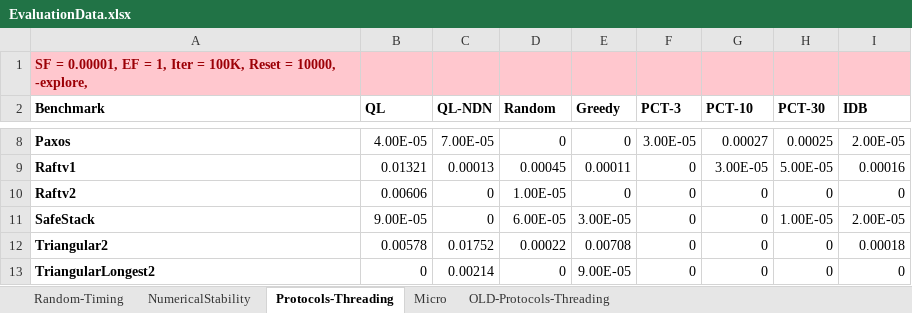
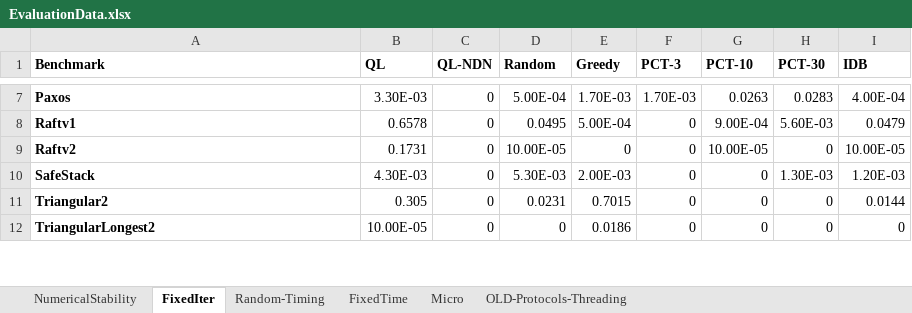
Before and after one commit to suvamM/psharp-ql, an Excel workbook: Benchmarks/Data/EvaluationData.xlsx, sheet FixedIter, drawn as a sheet; only a part is shown, gaps mark what is left out; values as stored, in another font and other column widths than the file's, no borders; removed rows and columns are numbered as before the commit, all else as after; the diff covers the shown part only; the diff names each change by its address in the sheet, - before the commit and + after, or states it on an @@ line.

```diff
--- a/Benchmarks/Data/EvaluationData.xlsx (sheet FixedIter)
+++ b/Benchmarks/Data/EvaluationData.xlsx (sheet FixedIter)
-sheet tab: Protocols-Threading
+sheet tab: FixedIter
+sheet tab: FixedTime
@@ sheet tab order changed: NumericalStability | FixedIter | Random-Timing | FixedTime | Micro | OLD-Protocols-Threading @@
-row 1: SF = 0.00001, EF = 1, Iter = 100K, Reset = 10000, -explore,
-B7 (QL): 4.00E-05
+B7 (QL): 3.30E-03
-C7 (QL-NDN): 7.00E-05
+C7 (QL-NDN): 0
-D7 (Random): 0
+D7 (Random): 5.00E-04
-E7 (Greedy): 0
+E7 (Greedy): 1.70E-03
-F7 (PCT-3): 3.00E-05
+F7 (PCT-3): 1.70E-03
-G7 (PCT-10): 0.00027
+G7 (PCT-10): 0.0263
-H7 (PCT-30): 0.00025
+H7 (PCT-30): 0.0283
-I7 (IDB): 2.00E-05
+I7 (IDB): 4.00E-04
-B8 (QL): 0.01321
+B8 (QL): 0.6578
-C8 (QL-NDN): 0.00013
+C8 (QL-NDN): 0
-D8 (Random): 0.00045
+D8 (Random): 0.0495
-E8 (Greedy): 0.00011
+E8 (Greedy): 5.00E-04
-G8 (PCT-10): 3.00E-05
+G8 (PCT-10): 9.00E-04
-H8 (PCT-30): 5.00E-05
+H8 (PCT-30): 5.60E-03
-I8 (IDB): 0.00016
+I8 (IDB): 0.0479
-B9 (QL): 0.00606
+B9 (QL): 0.1731
-D9 (Random): 1.00E-05
+D9 (Random): 10.00E-05
-G9 (PCT-10): 0
+G9 (PCT-10): 10.00E-05
-I9 (IDB): 0
+I9 (IDB): 10.00E-05
-B10 (QL): 9.00E-05
+B10 (QL): 4.30E-03
-D10 (Random): 6.00E-05
+D10 (Random): 5.30E-03
-E10 (Greedy): 3.00E-05
+E10 (Greedy): 2.00E-03
-H10 (PCT-30): 1.00E-05
+H10 (PCT-30): 1.30E-03
-I10 (IDB): 2.00E-05
+I10 (IDB): 1.20E-03
-B11 (QL): 0.00578
+B11 (QL): 0.305
-C11 (QL-NDN): 0.01752
+C11 (QL-NDN): 0
-D11 (Random): 0.00022
+D11 (Random): 0.0231
-E11 (Greedy): 0.00708
+E11 (Greedy): 0.7015
-I11 (IDB): 0.00018
+I11 (IDB): 0.0144
-B12 (QL): 0
+B12 (QL): 10.00E-05
-C12 (QL-NDN): 0.00214
+C12 (QL-NDN): 0
-E12 (Greedy): 9.00E-05
+E12 (Greedy): 0.0186
```
Also changed, not shown: 2 added rows and 26 edited cells elsewhere in this sheet, sheet NumericalStability.
